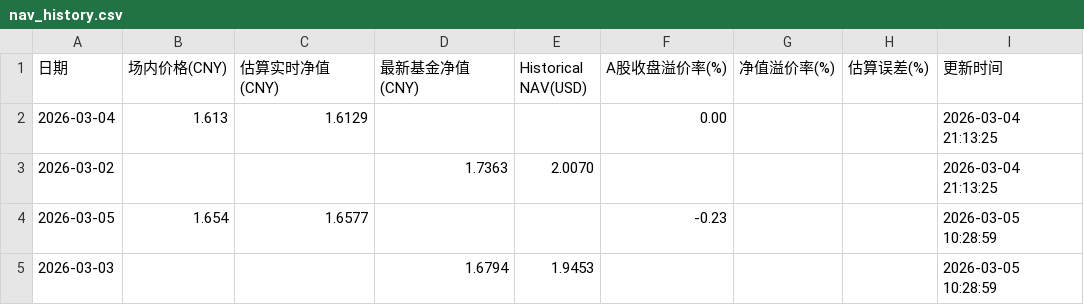
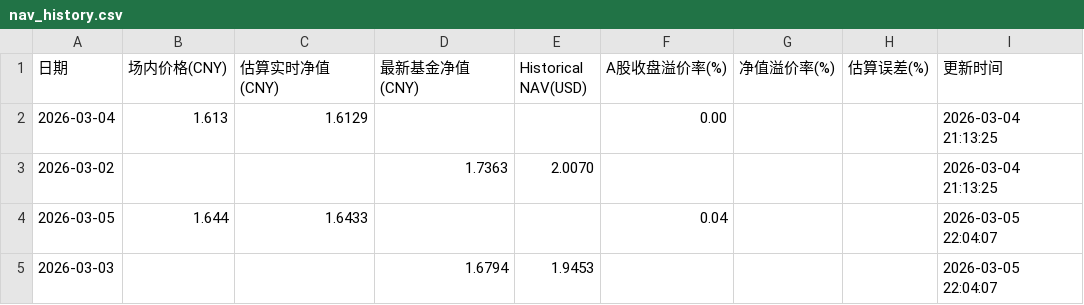
Before and after one commit to EternityPeng/IOPV, a CSV file: cache/159687/nav_history.csv, drawn as a sheet.

```diff
--- a/cache/159687/nav_history.csv
+++ b/cache/159687/nav_history.csv
@@ -3,3 +3,3 @@
 2026-03-02,,,1.7363,2.0070,,,,2026-03-04 21:13:25
-2026-03-05,1.654,1.6577,,,-0.23,,,2026-03-05 10:28:59
-2026-03-03,,,1.6794,1.9453,,,,2026-03-05 10:28:59
+2026-03-05,1.644,1.6433,,,0.04,,,2026-03-05 22:04:07
+2026-03-03,,,1.6794,1.9453,,,,2026-03-05 22:04:07
```
Also changed, not shown: cache/513730/nav_history.csv, cache/520580/nav_history.csv, 14 other files.
